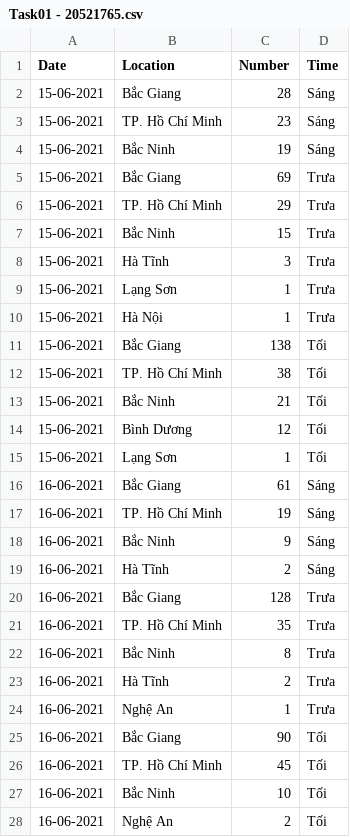
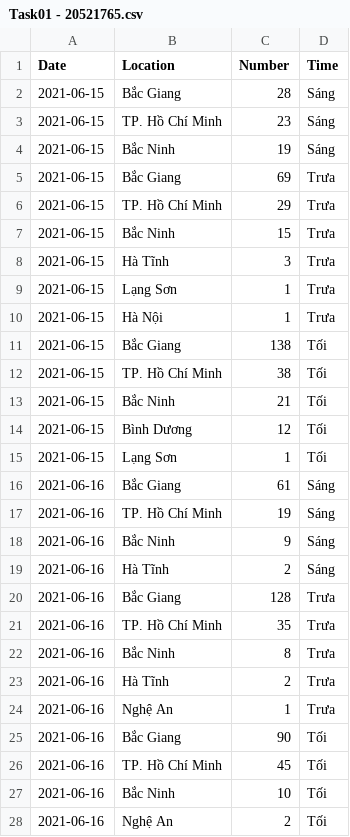
Before and after one commit to phucngo02/UIT-COVID-19-Ngothiphuc-20521765, a CSV file: Task01 - 20521765.csv, drawn as a sheet; only a part is shown; the diff covers the shown part only.

Commit message:
Add files via upload

```diff
--- a/Task01 - 20521765.csv
+++ b/Task01 - 20521765.csv
@@ -1,28 +1,28 @@
 Date ,Location,Number,Time
-15-06-2021,Bắc Giang,28,Sáng
-15-06-2021,TP. Hồ Chí Minh,23,Sáng
-15-06-2021,Bắc Ninh,19,Sáng
-15-06-2021,Bắc Giang,69,Trưa
-15-06-2021,TP. Hồ Chí Minh,29,Trưa
-15-06-2021,Bắc Ninh,15,Trưa
-15-06-2021,Hà Tĩnh,3,Trưa
-15-06-2021,Lạng Sơn,1,Trưa
-15-06-2021,Hà Nội,1,Trưa
-15-06-2021,Bắc Giang,138,Tối
-15-06-2021,TP. Hồ Chí Minh,38,Tối
-15-06-2021,Bắc Ninh,21,Tối
-15-06-2021,Bình Dương,12,Tối
-15-06-2021,Lạng Sơn,1,Tối
-16-06-2021,Bắc Giang,61,Sáng
-16-06-2021,TP. Hồ Chí Minh,19,Sáng
-16-06-2021,Bắc Ninh,9,Sáng
-16-06-2021,Hà Tĩnh,2,Sáng
-16-06-2021,Bắc Giang,128,Trưa
-16-06-2021,TP. Hồ Chí Minh,35,Trưa
-16-06-2021,Bắc Ninh,8,Trưa
-16-06-2021,Hà Tĩnh,2,Trưa
-16-06-2021,Nghệ An,1,Trưa
-16-06-2021,Bắc Giang,90,Tối
-16-06-2021,TP. Hồ Chí Minh,45,Tối
-16-06-2021,Bắc Ninh,10,Tối
-16-06-2021,Nghệ An,2,Tối
+2021-06-15,Bắc Giang,28,Sáng
+2021-06-15,TP. Hồ Chí Minh,23,Sáng
+2021-06-15,Bắc Ninh,19,Sáng
+2021-06-15,Bắc Giang,69,Trưa
+2021-06-15,TP. Hồ Chí Minh,29,Trưa
+2021-06-15,Bắc Ninh,15,Trưa
+2021-06-15,Hà Tĩnh,3,Trưa
+2021-06-15,Lạng Sơn,1,Trưa
+2021-06-15,Hà Nội,1,Trưa
+2021-06-15,Bắc Giang,138,Tối
+2021-06-15,TP. Hồ Chí Minh,38,Tối
+2021-06-15,Bắc Ninh,21,Tối
+2021-06-15,Bình Dương,12,Tối
+2021-06-15,Lạng Sơn,1,Tối
+2021-06-16,Bắc Giang,61,Sáng
+2021-06-16,TP. Hồ Chí Minh,19,Sáng
+2021-06-16,Bắc Ninh,9,Sáng
+2021-06-16,Hà Tĩnh,2,Sáng
+2021-06-16,Bắc Giang,128,Trưa
+2021-06-16,TP. Hồ Chí Minh,35,Trưa
+2021-06-16,Bắc Ninh,8,Trưa
+2021-06-16,Hà Tĩnh,2,Trưa
+2021-06-16,Nghệ An,1,Trưa
+2021-06-16,Bắc Giang,90,Tối
+2021-06-16,TP. Hồ Chí Minh,45,Tối
+2021-06-16,Bắc Ninh,10,Tối
+2021-06-16,Nghệ An,2,Tối
```
Also changed, not shown: 173 edited cells elsewhere in this file.
